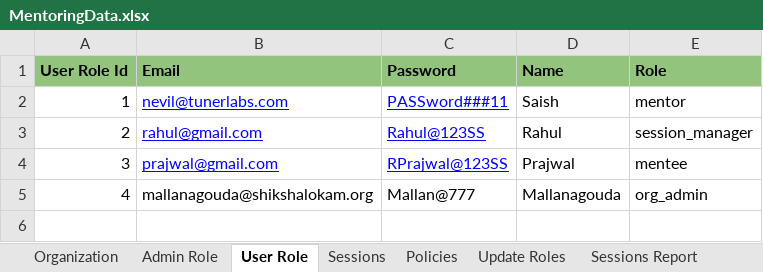
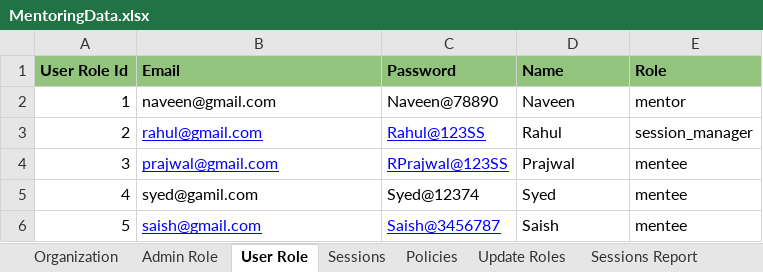
Before and after one commit to borkarsaish65/innovations-smp, an Excel workbook: MentoringData.xlsx, sheet User Role, drawn as a sheet; values as stored, in another font and other column widths than the file's, no borders; the diff names each change by its address in the sheet, - before the commit and + after, or states it on an @@ line.

```diff
--- a/MentoringData.xlsx (sheet User Role)
+++ b/MentoringData.xlsx (sheet User Role)
-B2 (Email): nevil@tunerlabs.com
+B2 (Email): naveen@gmail.com
@@ B2:C2 underline: on → off, text colour: #0000FF → black @@
-C2 (Password): PASSword###11
+C2 (Password): Naveen@78890
-D2 (Name): Saish
+D2 (Name): Naveen
-B5 (Email): mallanagouda@shikshalokam.org
+B5 (Email): syed@gamil.com
-C5 (Password): Mallan@777
+C5 (Password): Syed@12374
-D5 (Name): Mallanagouda
+D5 (Name): Syed
-E5 (Role): org_admin
+E5 (Role): mentee
+row 6: 5 | saish@gmail.com | Saish@3456787 | Saish | mentee
```
Also changed, not shown: sheet Organization, sheet Sessions, sheet Update Roles, UserService.xlsx, 18 other files.
